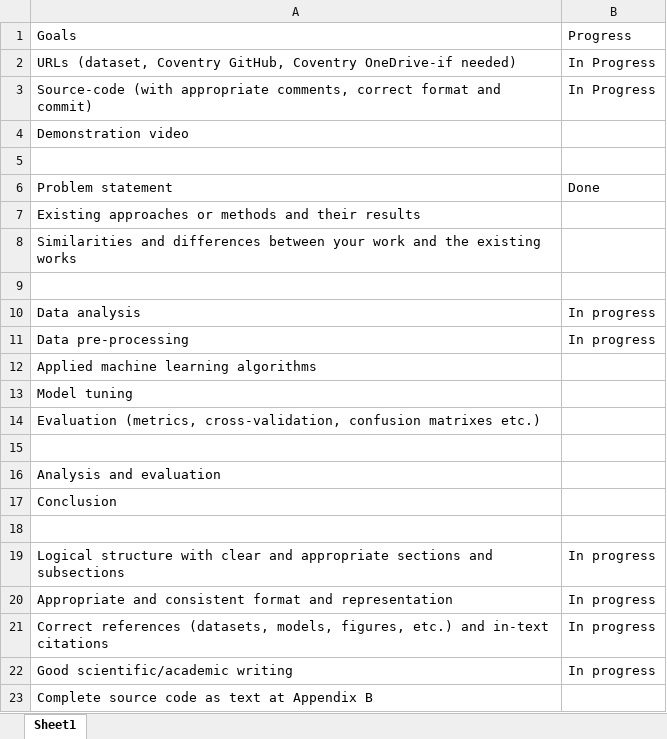
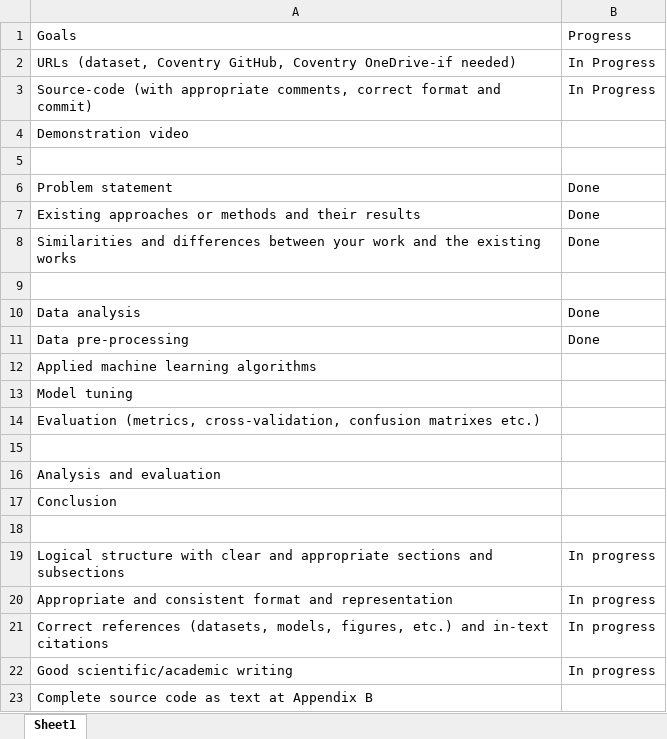
Before and after one commit to daasdemha/Sucide_prediction, an Excel workbook: Things_To_Do_Checklist.xlsx, sheet Sheet1, drawn as a sheet; values as stored, in another font and other column widths than the file's, no borders; table styles not drawn; the diff names each change by its address in the sheet, - before the commit and + after, or states it on an @@ line.

Commit message:
Updated the checklist.

```diff
--- a/Things_To_Do_Checklist.xlsx (sheet Sheet1)
+++ b/Things_To_Do_Checklist.xlsx (sheet Sheet1)
-B7:B8: (empty)
+B7:B8: Done
-B10:B11: In progress
+B10:B11: Done
```
